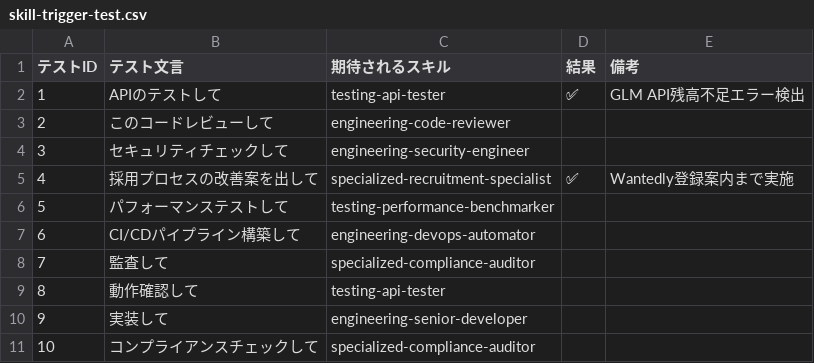
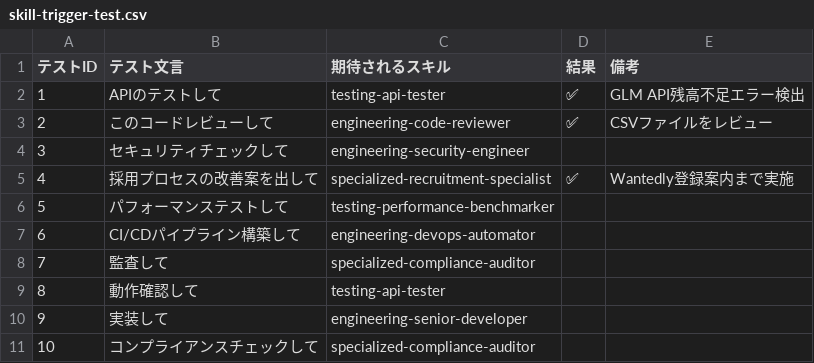
Before and after one commit to fukukei23/reserve-optimizer, a CSV file: tools/skill-trigger-test.csv, drawn as a sheet.

```diff
--- a/tools/skill-trigger-test.csv
+++ b/tools/skill-trigger-test.csv
@@ -2,3 +2,3 @@
 1,APIのテストして,testing-api-tester,✅,GLM API残高不足エラー検出
-2,このコードレビューして,engineering-code-reviewer,,
+2,このコードレビューして,engineering-code-reviewer,✅,CSVファイルをレビュー
 3,セキュリティチェックして,engineering-security-engineer,,
```
Also changed, not shown: 6 other files.
